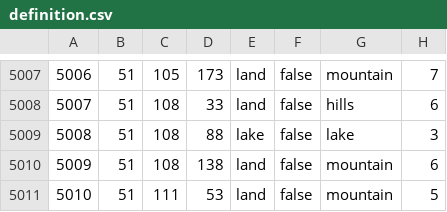
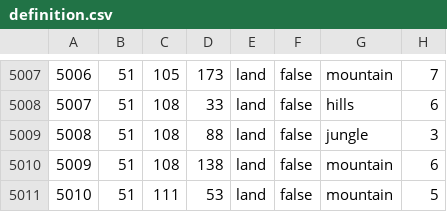
Before and after one commit to The-Smokey-Union-Modding-Collective/bsmod-dev, a CSV file: map/definition.csv, drawn as a sheet; only a part is shown, gaps mark what is left out.

```diff
--- a/map/definition.csv
+++ b/map/definition.csv
@@ -5008,3 +5008,3 @@
 5007;51;108;33;land;false;hills;6
-5008;51;108;88;lake;false;lake;3
+5008;51;108;88;land;false;jungle;3
 5009;51;108;138;land;false;mountain;6
```
Also changed, not shown: 13 other files.
